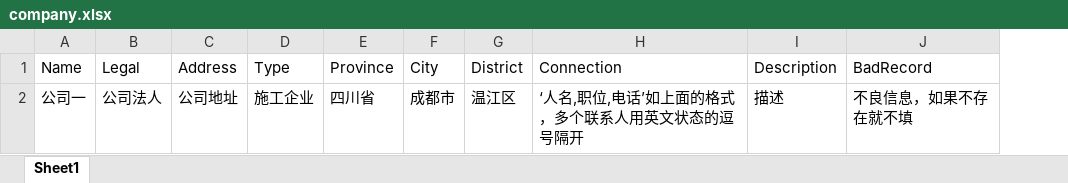
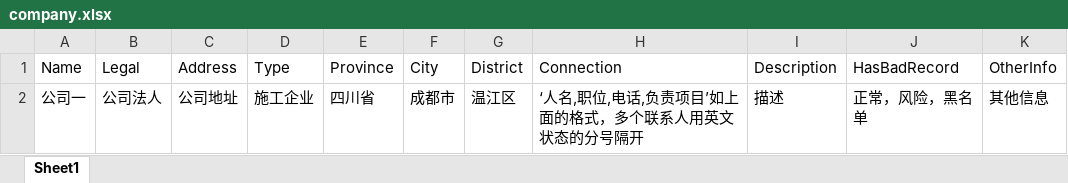
Before and after one commit to cookieGeGe/csms, an Excel workbook: 模板/company.xlsx, sheet Sheet1, drawn as a sheet; values as stored, in another font and other column widths than the file's, no borders; removed rows and columns are numbered as before the commit, all else as after; the diff names each change by its address in the sheet, - before the commit and + after, or states it on an @@ line.

```diff
--- a/模板/company.xlsx (sheet Sheet1)
+++ b/模板/company.xlsx (sheet Sheet1)
-column J (BadRecord), row 2: 不良信息，如果不存在就不填
+column J (HasBadRecord), row 2: 正常，风险，黑名单
+column K (OtherInfo), row 2: 其他信息
-H2 (Connection): ‘人名,职位,电话’如上面的格式，多个联系人用英文状态的逗号隔开
+H2 (Connection): ‘人名,职位,电话,负责项目’如上面的格式，多个联系人用英文状态的分号隔开
```
Also changed, not shown: 模板/labor.xlsx, 模板/project.xlsx, 17 other files.
